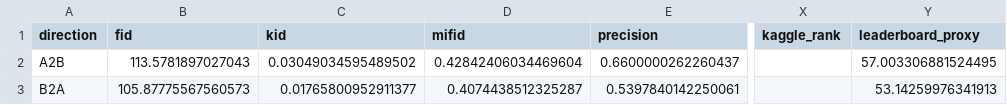
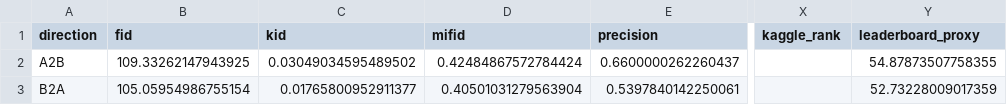
Before and after one commit to snehas-SJSU/Data_266-Lab1, a CSV file: task3_gan/sneha_singh/full_metrics_report.csv, drawn as a sheet; only a part is shown, gaps mark what is left out; the diff names each change by its address in the sheet, - before the commit and + after, or states it on an @@ line.

Commit message:
Record the best Part 3 professor score from part3_done.zip.
FID 107.20 and MiFID 0.415 beat the later Colab runs, so submission.csv stays on that checkpoint.

```diff
--- a/task3_gan/sneha_singh/full_metrics_report.csv
+++ b/task3_gan/sneha_singh/full_metrics_report.csv
-B2 (fid): 113.5781897027043
+B2 (fid): 109.33262147943925
-D2 (mifid): 0.42842406034469604
+D2 (mifid): 0.42484867572784424
-Y2 (leaderboard_proxy): 57.003306881524495
+Y2 (leaderboard_proxy): 54.87873507758355
-B3 (fid): 105.87775567560573
+B3 (fid): 105.05954986755154
-D3 (mifid): 0.4074438512325287
+D3 (mifid): 0.40501031279563904
-Y3 (leaderboard_proxy): 53.14259976341913
+Y3 (leaderboard_proxy): 52.73228009017359
```
Also changed, not shown: 8 other files.
